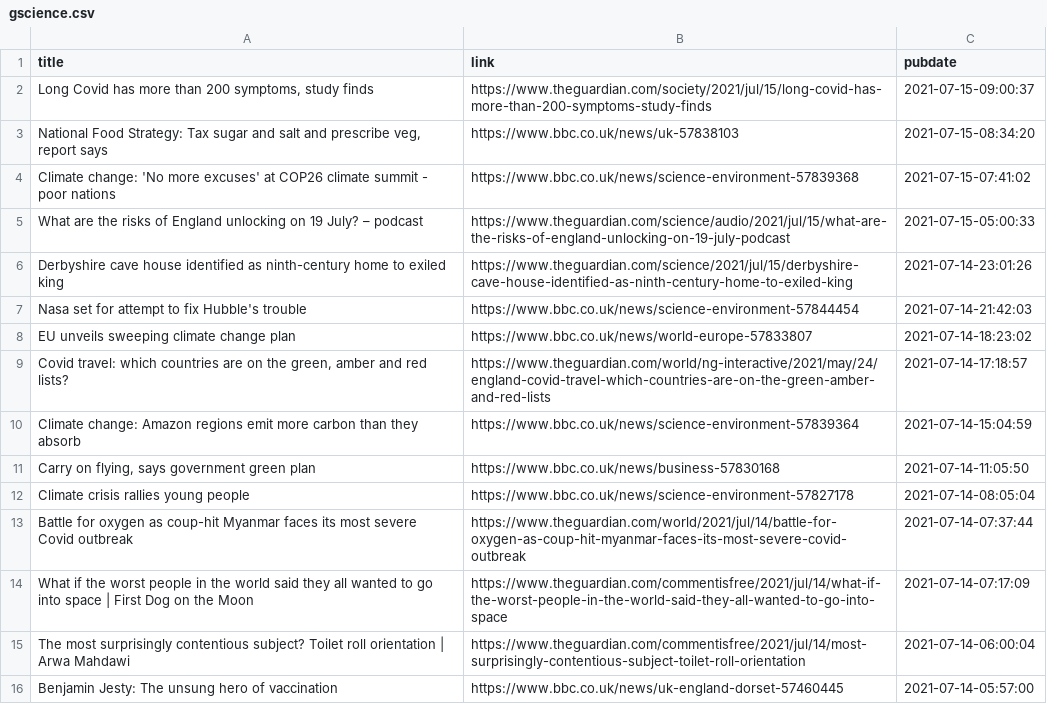
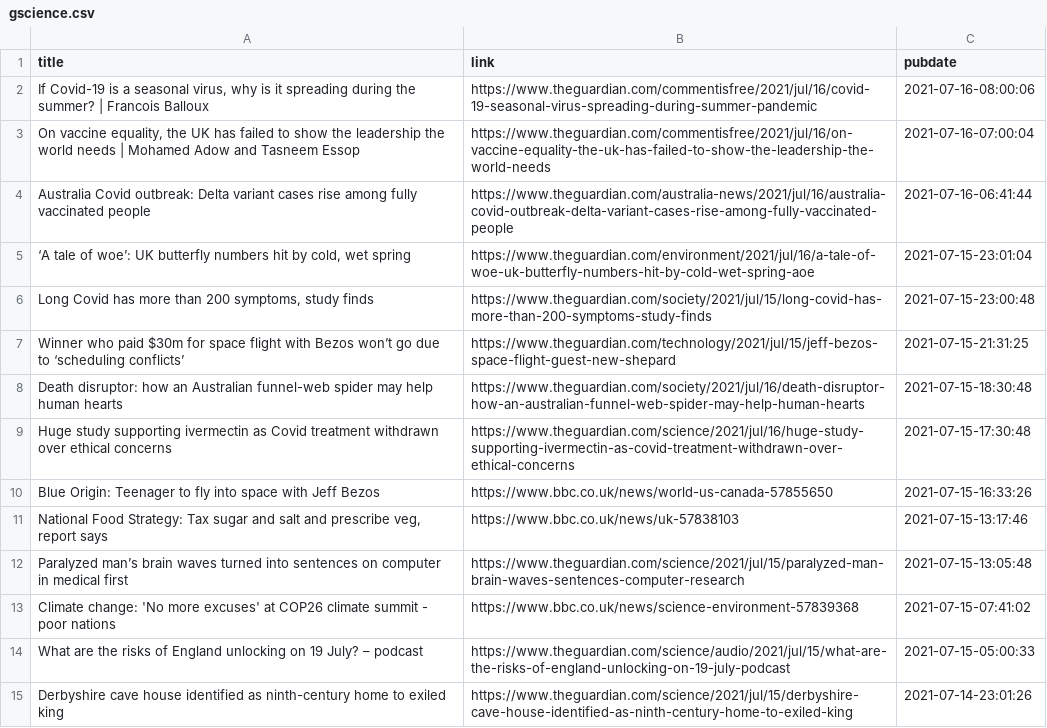
Before and after one commit to jrdmb/ghatest, a CSV file: gscience.csv, drawn as a sheet; only a part is shown; the shorter side is filled out with more unchanged rows.

```diff
--- a/gscience.csv
+++ b/gscience.csv
@@ -1,4 +1,13 @@
 title,link,pubdate
-"Long Covid has more than 200 symptoms, study finds",https://www.theguardian.com/society/2021/jul/15/long-covid-has-more-than-200-symptoms-study-finds,2021-07-15-09:00:37
-"National Food Strategy: Tax sugar and salt and prescribe veg, report says",https://www.bbc.co.uk/news/uk-57838103,2021-07-15-08:34:20
+"If Covid-19 is a seasonal virus, why is it spreading during the summer? | Francois Balloux",https://www.theguardian.com/commentisfree/2021/jul/16/covid-19-seasonal-virus-spreading-during-summer-pandemic,2021-07-16-08:00:06
+"On vaccine equality, the UK has failed to show the leadership the world needs |  Mohamed Adow and Tasneem Essop",https://www.theguardian.com/commentisfree/2021/jul/16/on-vaccine-equality-the-uk-has-failed-to-show-the-leadership-the-world-needs,2021-07-16-07:00:04
+Australia Covid outbreak: Delta variant cases rise among fully vaccinated people,https://www.theguardian.com/australia-news/2021/jul/16/australia-covid-outbreak-delta-variant-cases-rise-among-fully-vaccinated-people,2021-07-16-06:41:44
+"‘A tale of woe’: UK butterfly numbers hit by cold, wet spring",https://www.theguardian.com/environment/2021/jul/16/a-tale-of-woe-uk-butterfly-numbers-hit-by-cold-wet-spring-aoe,2021-07-15-23:01:04
+"Long Covid has more than 200 symptoms, study finds",https://www.theguardian.com/society/2021/jul/15/long-covid-has-more-than-200-symptoms-study-finds,2021-07-15-23:00:48
+Winner who paid $30m for space flight with Bezos won’t go due to ‘scheduling conflicts’,https://www.theguardian.com/technology/2021/jul/15/jeff-bezos-space-flight-guest-new-shepard,2021-07-15-21:31:25
+Death disruptor: how an Australian funnel-web spider may help human hearts,https://www.theguardian.com/society/2021/jul/16/death-disruptor-how-an-australian-funnel-web-spider-may-help-human-hearts,2021-07-15-18:30:48
+Huge study supporting ivermectin as Covid treatment withdrawn over ethical concerns,https://www.theguardian.com/science/2021/jul/16/huge-study-supporting-ivermectin-as-covid-treatment-withdrawn-over-ethical-concerns,2021-07-15-17:30:48
+Blue Origin: Teenager to fly into space with Jeff Bezos,https://www.bbc.co.uk/news/world-us-canada-57855650,2021-07-15-16:33:26
+"National Food Strategy: Tax sugar and salt and prescribe veg, report says",https://www.bbc.co.uk/news/uk-57838103,2021-07-15-13:17:46
+Paralyzed man’s brain waves turned into sentences on computer in medical first,https://www.theguardian.com/science/2021/jul/15/paralyzed-man-brain-waves-sentences-computer-research,2021-07-15-13:05:48
 Climate change: 'No more excuses' at COP26 climate summit - poor nations,https://www.bbc.co.uk/news/science-environment-57839368,2021-07-15-07:41:02
```
Also changed, not shown: 1 other file.
